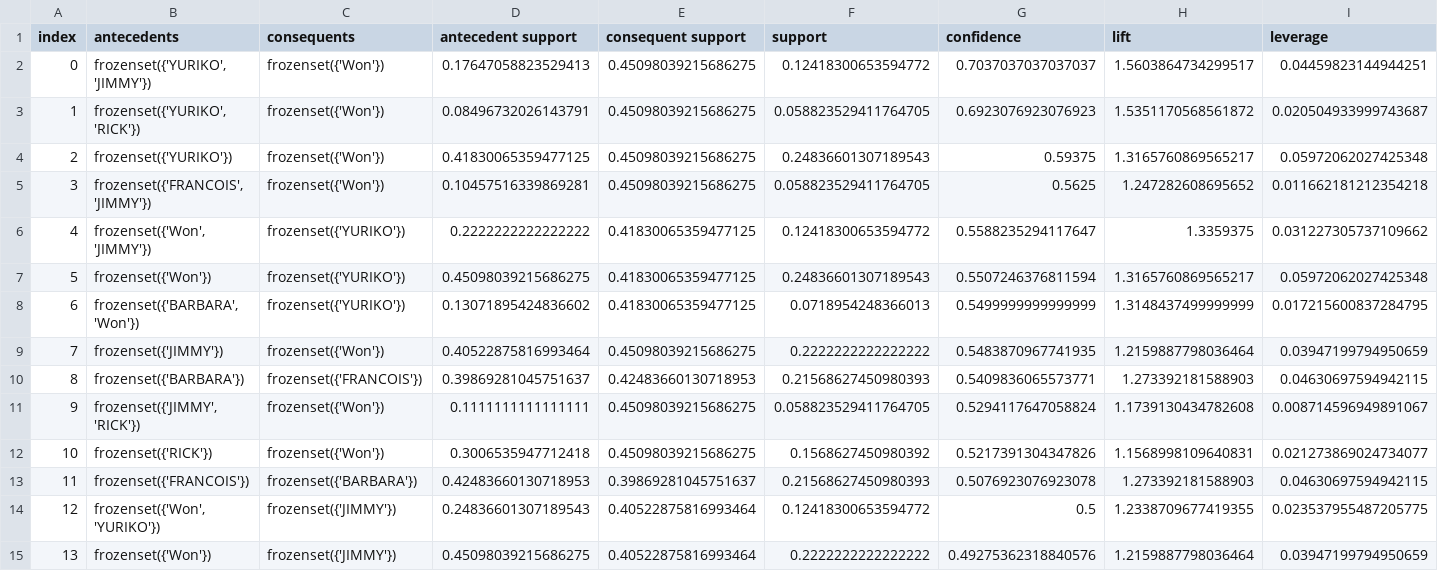
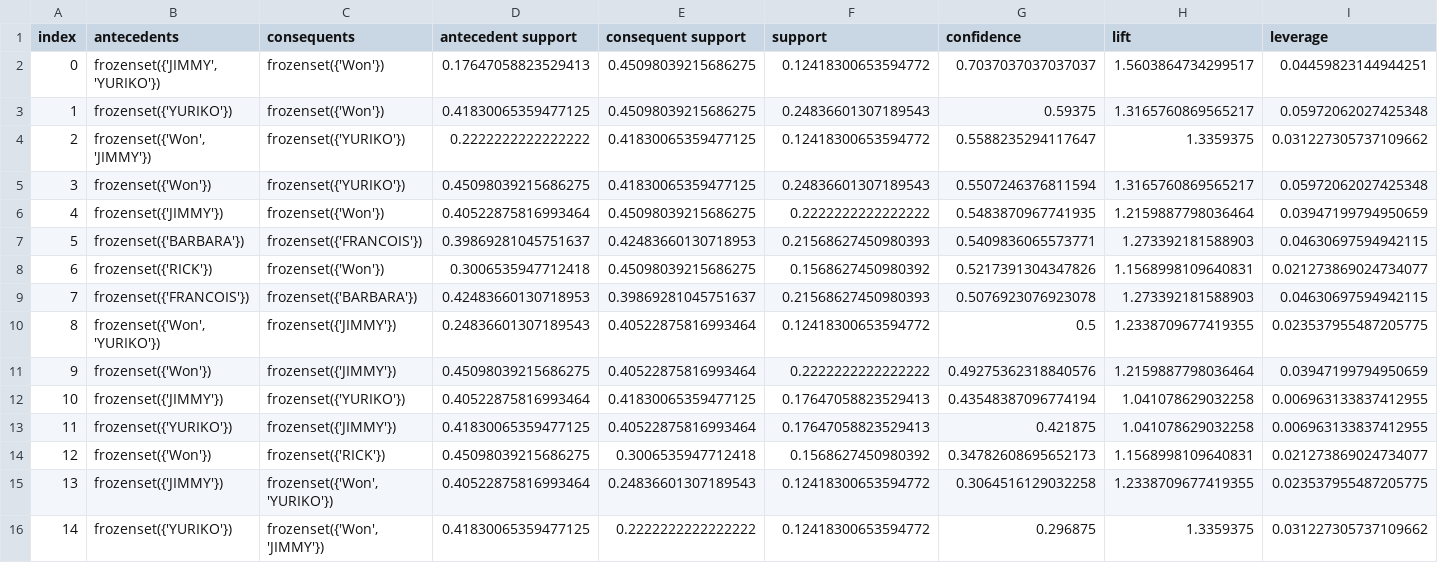
Before and after one commit to Raaulsthub/trab1_mineracao, a CSV file: data/rules.csv, drawn as a sheet; only a part is shown; the shorter side is filled out with more unchanged rows; removed rows and columns are numbered as before the commit, all else as after; rows hold the shown columns only; the diff covers the shown part only; the diff names each change by its address in the sheet, - before the commit and + after, or states it on an @@ line.

```diff
--- a/data/rules.csv
+++ b/data/rules.csv
-B2 (antecedents): frozenset({'YURIKO', 'JIMMY'})
+B2 (antecedents): frozenset({'JIMMY', 'YURIKO'})
-row 3: 1 | frozenset({'YURIKO', 'RICK'}) | frozenset({'Won'}) | 0.08496732026143791 | 0.45098039215686275 | 0.058823529411764705 | 0.6923076923076923 | 1.5351170568561872 | 0.020504933999743687
@@ column A (index) renumbered between rows 3 and 17 @@
-row 5: 3 | frozenset({'FRANCOIS', 'JIMMY'}) | frozenset({'Won'}) | 0.10457516339869281 | 0.45098039215686275 | 0.058823529411764705 | 0.5625 | 1.247282608695652 | 0.011662181212354218
-row 8: 6 | frozenset({'BARBARA', 'Won'}) | frozenset({'YURIKO'}) | 0.13071895424836602 | 0.41830065359477125 | 0.0718954248366013 | 0.5499999999999999 | 1.3148437499999999 | 0.017215600837284795
-row 11: 9 | frozenset({'JIMMY', 'RICK'}) | frozenset({'Won'}) | 0.1111111111111111 | 0.45098039215686275 | 0.058823529411764705 | 0.5294117647058824 | 1.1739130434782608 | 0.008714596949891067
```
Also changed, not shown: 14 removed rows and 1 edited cell elsewhere in this file, 1 other file.
